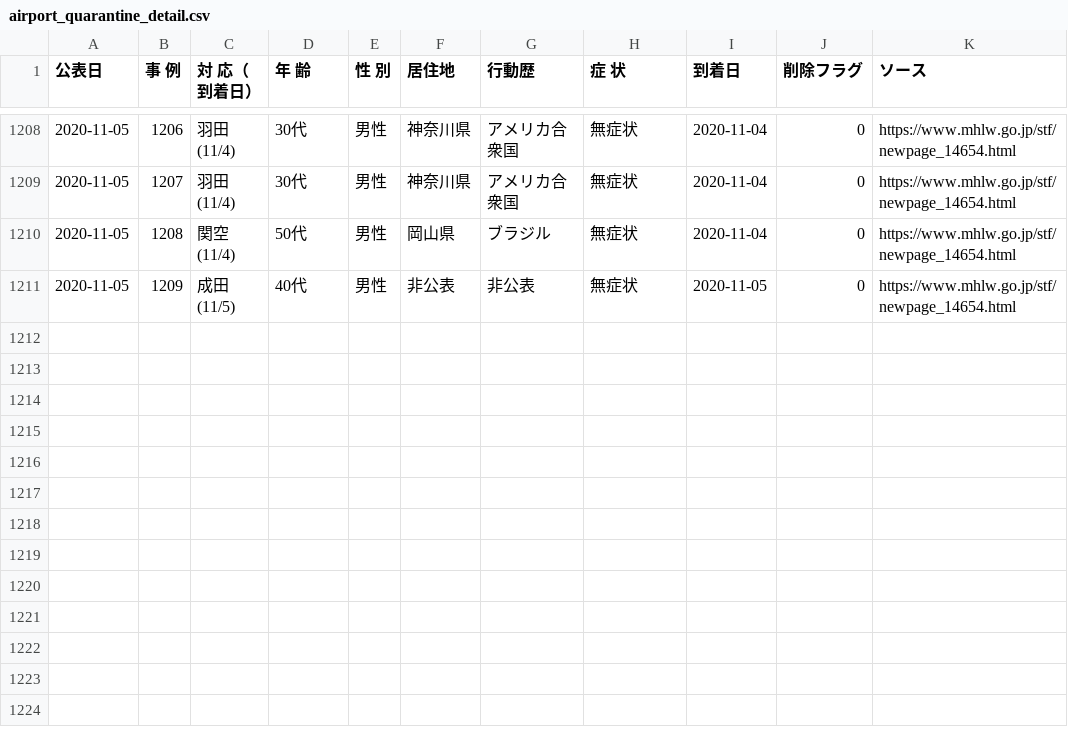
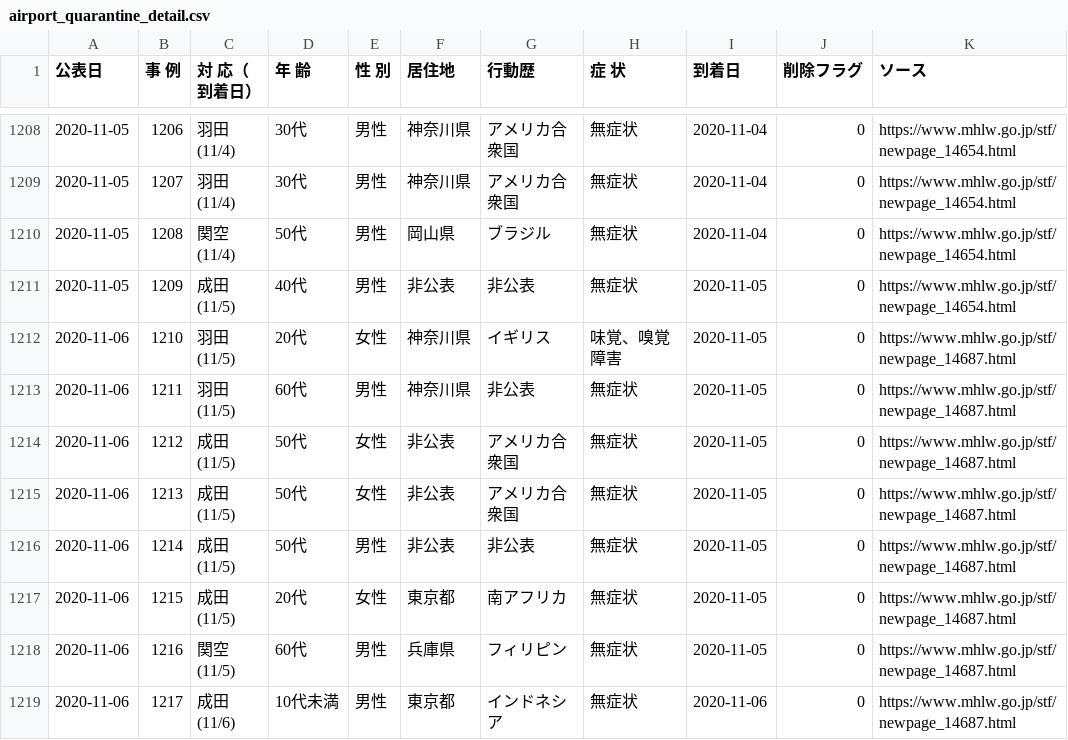
Before and after one commit to CalicoKater/covid-19, a CSV file: airport_quarantine_detail.csv, drawn as a sheet; only a part is shown, gaps mark what is left out; ↵ is a line break in a cell; the diff names each change by its address in the sheet, - before the commit and + after, or states it on an @@ line.

Commit message:
airport update

```diff
--- a/airport_quarantine_detail.csv
+++ b/airport_quarantine_detail.csv
+row 1212: 2020-11-06 | 1210 | 羽田 ↵ (11/5) | 20代 | 女性 | 神奈川県 | イギリス | 味覚、嗅覚障害 | 2020-11-05 | 0 | https://www.mhlw.go.jp/stf/newpage_14687.html
+row 1213: 2020-11-06 | 1211 | 羽田 ↵ (11/5) | 60代 | 男性 | 神奈川県 | 非公表 | 無症状 | 2020-11-05 | 0 | https://www.mhlw.go.jp/stf/newpage_14687.html
+row 1214: 2020-11-06 | 1212 | 成田 ↵ (11/5) | 50代 | 女性 | 非公表 | アメリカ合衆国 | 無症状 | 2020-11-05 | 0 | https://www.mhlw.go.jp/stf/newpage_14687.html
+row 1215: 2020-11-06 | 1213 | 成田 ↵ (11/5) | 50代 | 女性 | 非公表 | アメリカ合衆国 | 無症状 | 2020-11-05 | 0 | https://www.mhlw.go.jp/stf/newpage_14687.html
+row 1216: 2020-11-06 | 1214 | 成田 ↵ (11/5) | 50代 | 男性 | 非公表 | 非公表 | 無症状 | 2020-11-05 | 0 | https://www.mhlw.go.jp/stf/newpage_14687.html
+row 1217: 2020-11-06 | 1215 | 成田 ↵ (11/5) | 20代 | 女性 | 東京都 | 南アフリカ | 無症状 | 2020-11-05 | 0 | https://www.mhlw.go.jp/stf/newpage_14687.html
+row 1218: 2020-11-06 | 1216 | 関空 ↵ (11/5) | 60代 | 男性 | 兵庫県 | フィリピン | 無症状 | 2020-11-05 | 0 | https://www.mhlw.go.jp/stf/newpage_14687.html
+row 1219: 2020-11-06 | 1217 | 成田 ↵ (11/6) | 10代未満 | 男性 | 東京都 | インドネシア | 無症状 | 2020-11-06 | 0 | https://www.mhlw.go.jp/stf/newpage_14687.html
```
Also changed, not shown: airport_pcr_test_daily.csv, airport_quarantine.csv, 7 other files.
